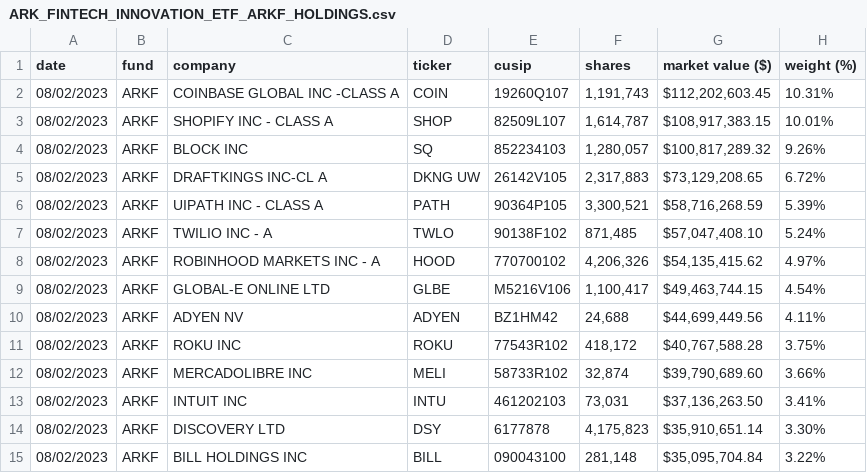
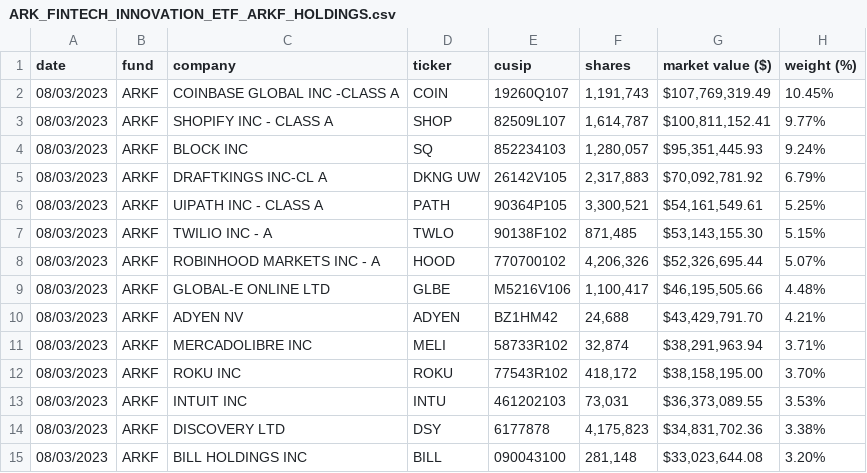
Before and after one commit to rjodriscoll/arkkauto, a CSV file: arka/holdings/ARK_FINTECH_INNOVATION_ETF_ARKF_HOLDINGS.csv, drawn as a sheet; only a part is shown; the diff covers the shown part only.

```diff
--- a/arka/holdings/ARK_FINTECH_INNOVATION_ETF_ARKF_HOLDINGS.csv
+++ b/arka/holdings/ARK_FINTECH_INNOVATION_ETF_ARKF_HOLDINGS.csv
@@ -2,14 +2,14 @@ date,fund,company,ticker,cusip,shares,market  value  ($),weight  (%)
-08/02/2023,ARKF,COINBASE  GLOBAL  INC  -CLASS  A,COIN,19260Q107,"1,191,743","$112,202,603.45",10.31%
-08/02/2023,ARKF,SHOPIFY  INC  -  CLASS  A,SHOP,82509L107,"1,614,787","$108,917,383.15",10.01%
-08/02/2023,ARKF,BLOCK  INC,SQ,852234103,"1,280,057","$100,817,289.32",9.26%
-08/02/2023,ARKF,DRAFTKINGS  INC-CL  A,DKNG  UW,26142V105,"2,317,883","$73,129,208.65",6.72%
-08/02/2023,ARKF,UIPATH  INC  -  CLASS  A,PATH,90364P105,"3,300,521","$58,716,268.59",5.39%
-08/02/2023,ARKF,TWILIO  INC  -  A,TWLO,90138F102,"871,485","$57,047,408.10",5.24%
-08/02/2023,ARKF,ROBINHOOD  MARKETS  INC  -  A,HOOD,770700102,"4,206,326","$54,135,415.62",4.97%
-08/02/2023,ARKF,GLOBAL-E  ONLINE  LTD,GLBE,M5216V106,"1,100,417","$49,463,744.15",4.54%
-08/02/2023,ARKF,ADYEN  NV,ADYEN,BZ1HM42,"24,688","$44,699,449.56",4.11%
-08/02/2023,ARKF,ROKU  INC,ROKU,77543R102,"418,172","$40,767,588.28",3.75%
-08/02/2023,ARKF,MERCADOLIBRE  INC,MELI,58733R102,"32,874","$39,790,689.60",3.66%
-08/02/2023,ARKF,INTUIT  INC,INTU,461202103,"73,031","$37,136,263.50",3.41%
-08/02/2023,ARKF,DISCOVERY  LTD,DSY,6177878,"4,175,823","$35,910,651.14",3.30%
-08/02/2023,ARKF,BILL  HOLDINGS  INC,BILL,090043100,"281,148","$35,095,704.84",3.22%
+08/03/2023,ARKF,"COINBASE GLOBAL INC -CLASS A",COIN,19260Q107,"1,191,743","$107,769,319.49",10.45%
+08/03/2023,ARKF,"SHOPIFY INC - CLASS A",SHOP,82509L107,"1,614,787","$100,811,152.41",9.77%
+08/03/2023,ARKF,"BLOCK INC",SQ,852234103,"1,280,057","$95,351,445.93",9.24%
+08/03/2023,ARKF,"DRAFTKINGS INC-CL A","DKNG UW",26142V105,"2,317,883","$70,092,781.92",6.79%
+08/03/2023,ARKF,"UIPATH INC - CLASS A",PATH,90364P105,"3,300,521","$54,161,549.61",5.25%
+08/03/2023,ARKF,"TWILIO INC - A",TWLO,90138F102,"871,485","$53,143,155.30",5.15%
+08/03/2023,ARKF,"ROBINHOOD MARKETS INC - A",HOOD,770700102,"4,206,326","$52,326,695.44",5.07%
+08/03/2023,ARKF,"GLOBAL-E ONLINE LTD",GLBE,M5216V106,"1,100,417","$46,195,505.66",4.48%
+08/03/2023,ARKF,"ADYEN NV",ADYEN,BZ1HM42,"24,688","$43,429,791.70",4.21%
+08/03/2023,ARKF,"MERCADOLIBRE INC",MELI,58733R102,"32,874","$38,291,963.94",3.71%
+08/03/2023,ARKF,"ROKU INC",ROKU,77543R102,"418,172","$38,158,195.00",3.70%
+08/03/2023,ARKF,"INTUIT INC",INTU,461202103,"73,031","$36,373,089.55",3.53%
+08/03/2023,ARKF,"DISCOVERY LTD",DSY,6177878,"4,175,823","$34,831,702.36",3.38%
+08/03/2023,ARKF,"BILL HOLDINGS INC",BILL,090043100,"281,148","$33,023,644.08",3.20%
```
Also changed, not shown: 1 added row, 1 removed row and 47 edited cells elsewhere in this file, arka/holdings/ARK_AUTONOMOUS_TECH._&_ROBOTICS_ETF_ARKQ_HOLDINGS.csv, arka/holdings/ARK_INNOVATION_ETF_ARKK_HOLDINGS.csv, 9 other files.
